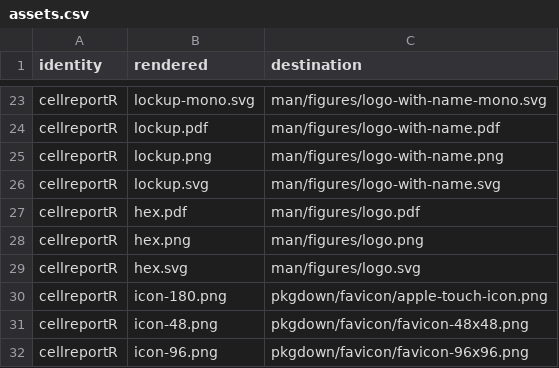
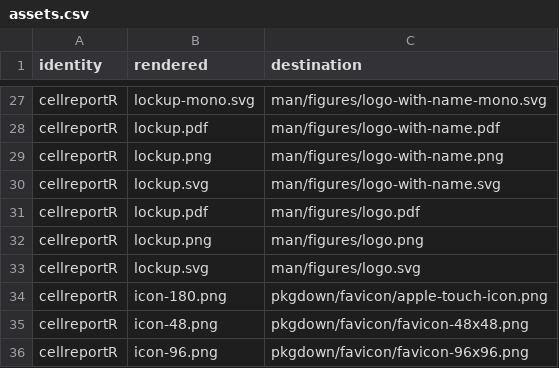
Before and after one commit to CTTIR/cellreportR, a CSV file: tools/branding/assets.csv, drawn as a sheet; only a part is shown, gaps mark what is left out; the diff covers the shown part only.

```diff
--- a/tools/branding/assets.csv
+++ b/tools/branding/assets.csv
@@ -26,5 +30,5 @@ cellreportR,lockup.png,man/figures/logo-with-name.png
 cellreportR,lockup.svg,man/figures/logo-with-name.svg
-cellreportR,hex.pdf,man/figures/logo.pdf
-cellreportR,hex.png,man/figures/logo.png
-cellreportR,hex.svg,man/figures/logo.svg
+cellreportR,lockup.pdf,man/figures/logo.pdf
+cellreportR,lockup.png,man/figures/logo.png
+cellreportR,lockup.svg,man/figures/logo.svg
 cellreportR,icon-180.png,pkgdown/favicon/apple-touch-icon.png
```
Also changed, not shown: 6 added rows and 10 edited cells elsewhere in this file, 43 other files.
